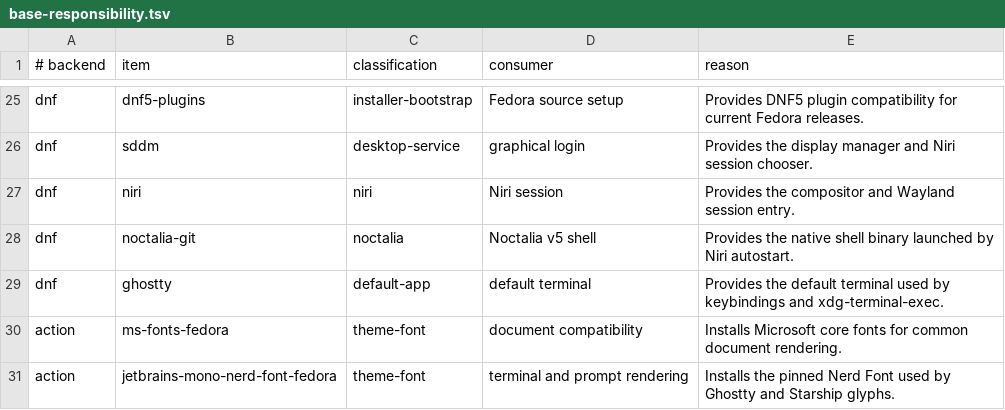
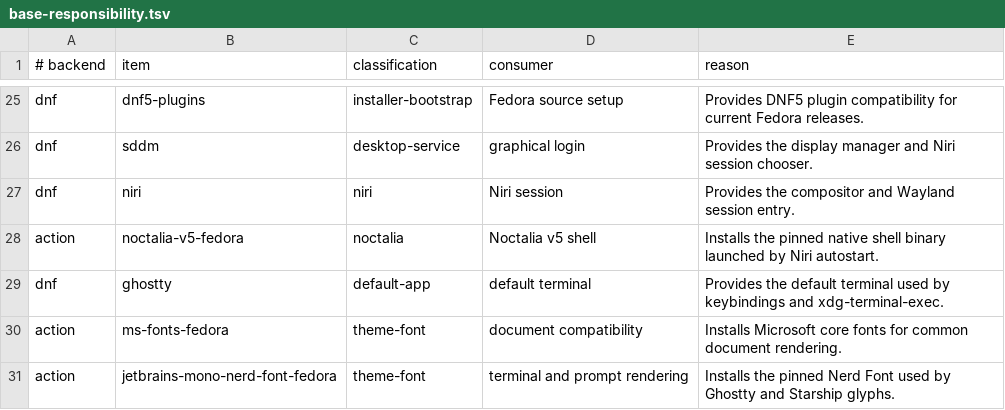
Before and after one commit to bgmulinari/zz-fedora, a TSV file: config/base-responsibility.tsv, drawn as a sheet; only a part is shown, gaps mark what is left out.

Commit message:
Pin Noctalia v5 to working Fedora build

```diff
--- a/config/base-responsibility.tsv
+++ b/config/base-responsibility.tsv
@@ -27,3 +27,3 @@ dnf	sddm	desktop-service	graphical login	Provides the display manager and Niri s
 dnf	niri	niri	Niri session	Provides the compositor and Wayland session entry.
-dnf	noctalia-git	noctalia	Noctalia v5 shell	Provides the native shell binary launched by Niri autostart.
+action	noctalia-v5-fedora	noctalia	Noctalia v5 shell	Installs the pinned native shell binary launched by Niri autostart.
 dnf	ghostty	default-app	default terminal	Provides the default terminal used by keybindings and xdg-terminal-exec.
```
Also changed, not shown: 11 other files.
